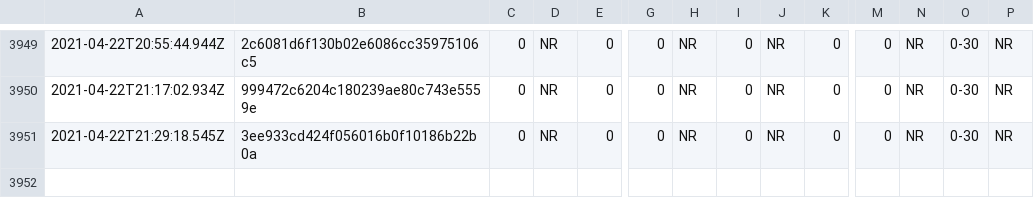
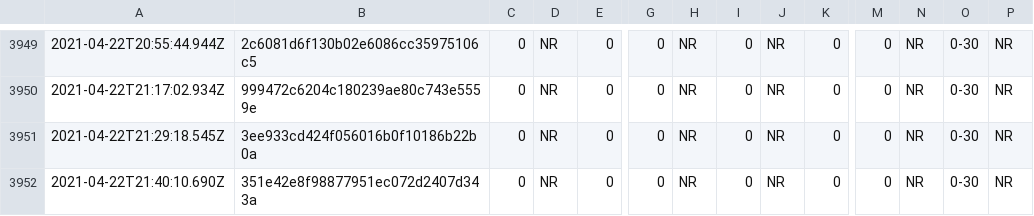
Before and after one commit to afischer/nyc-covid-wait-times, a CSV file: data/timeseries.csv, drawn as a sheet; only a part is shown, gaps mark what is left out; rows hold the shown columns only; the diff names each change by its address in the sheet, - before the commit and + after, or states it on an @@ line.

```diff
--- a/data/timeseries.csv
+++ b/data/timeseries.csv
+row 3952: 2021-04-22T21:40:10.690Z | 351e42e8f98877951ec072d2407d343a | 0 | NR | 0 | 0 | NR | 0 | NR | 0 | 0 | NR | 0-30 | NR
```
Also changed, not shown: 1 other file.
